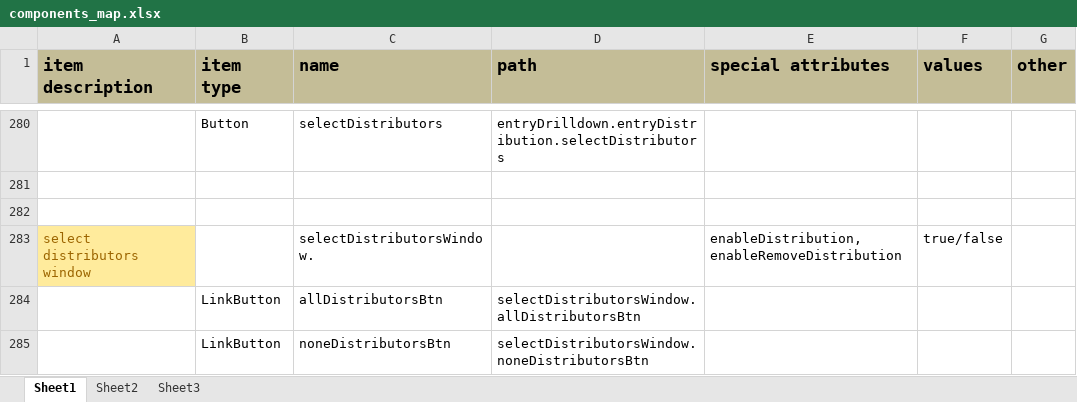
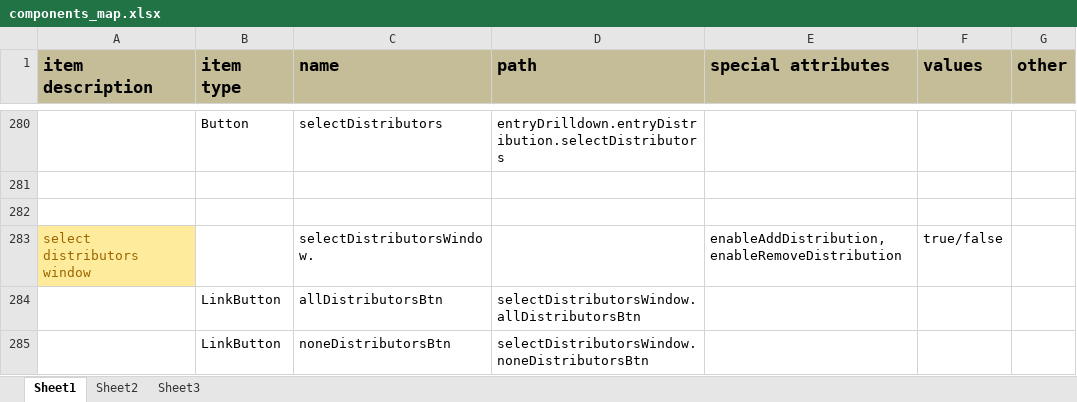
Before and after one commit to kaltura/kmc, an Excel workbook: KMC/docs/components_map.xlsx, sheet Sheet1, drawn as a sheet; only a part is shown, gaps mark what is left out; values as stored, in another font and other column widths than the file's, no borders; the diff names each change by its address in the sheet, - before the commit and + after, or states it on an @@ line.

Commit message:
git-svn-id: svn+ssh://kelev.kaltura.com/usr/local/kalsource/front/workspaces/kmc/trunk@55832 6b8eccd3-e8c5-4e7d-8186-e12b5326b719

```diff
--- a/KMC/docs/components_map.xlsx (sheet Sheet1)
+++ b/KMC/docs/components_map.xlsx (sheet Sheet1)
-E283 (special attributes): enableDistribution, enableRemoveDistribution
+E283 (special attributes): enableAddDistribution, enableRemoveDistribution
```
